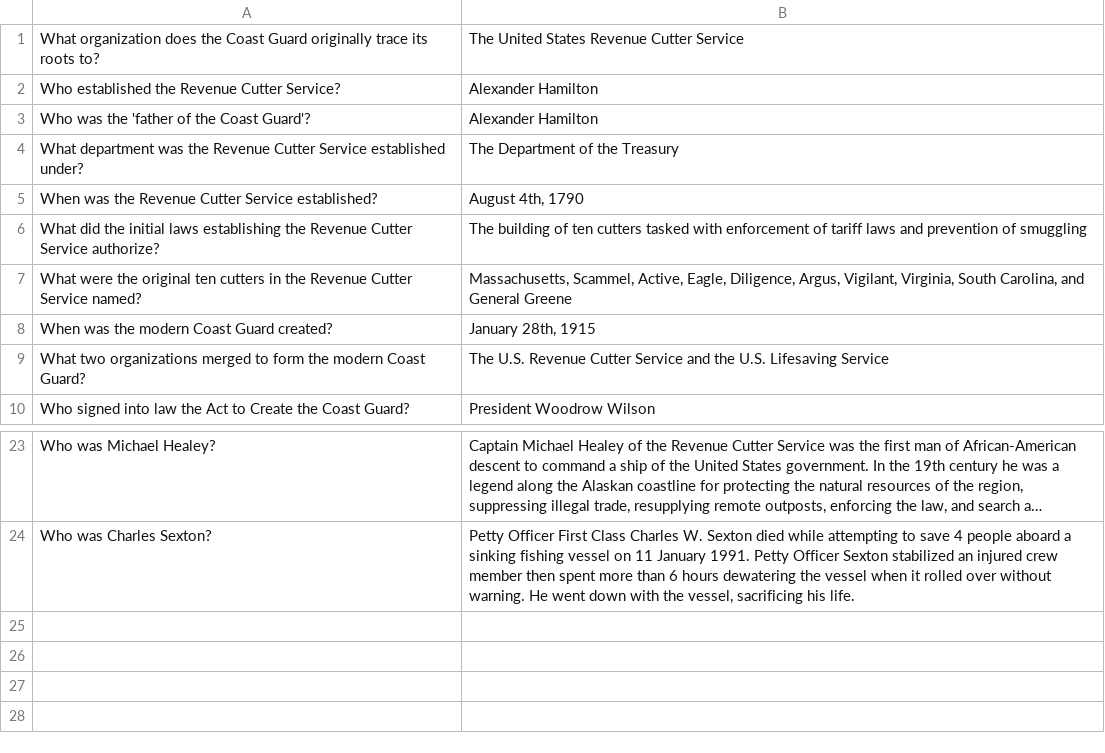
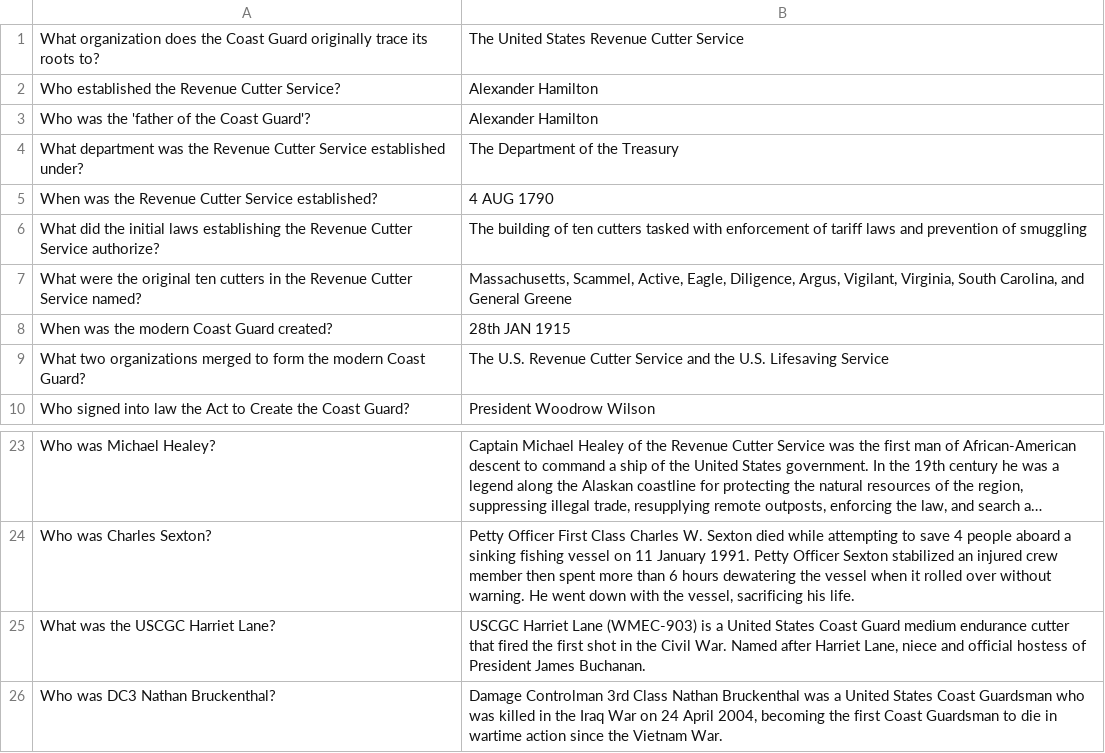
Before and after one commit to alppdcjr12/coast_guard_bootcamp_study_guide, a CSV file: resources/history.csv, drawn as a sheet; only a part is shown, gaps mark what is left out; long unchanged cells end in …; the diff names each change by its address in the sheet, - before the commit and + after, or states it on an @@ line.

```diff
--- a/resources/history.csv
+++ b/resources/history.csv
-B5: August 4th, 1790
+B5: 4 AUG 1790
-B8: January 28th, 1915
+B8: 28th JAN 1915
+row 25: What was the USCGC Harriet Lane? | USCGC Harriet Lane (WMEC-903) is a United States Coast Guard medium endurance cutter that fired the first shot in the Civil War. Named after Harriet Lane, niece and official hostess of President James Buchanan.
+row 26: Who was DC3 Nathan Bruckenthal? | Damage Controlman 3rd Class Nathan Bruckenthal was a United States Coast Guardsman who was killed in the Iraq War on 24 April 2004, becoming the first Coast Guardsman to die in wartime action since the Vietnam War.
```
Also changed, not shown: resources/chain_of_command.csv, resources/nonessential/nautical_terminology.csv.
